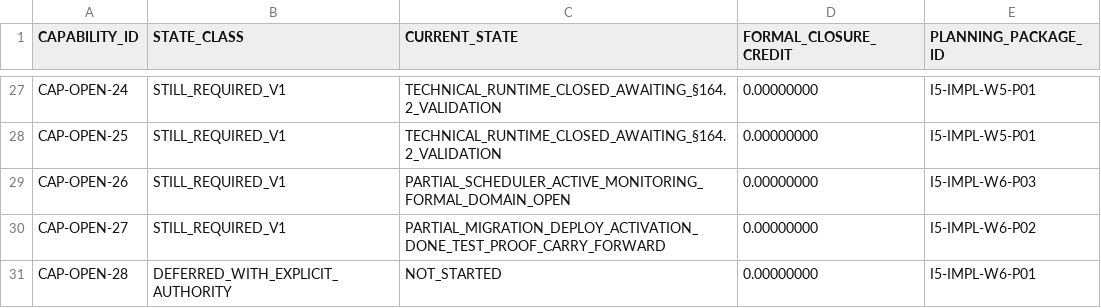
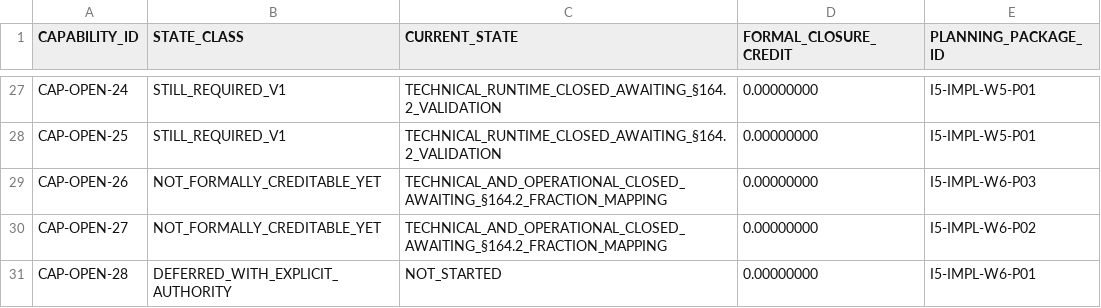
Before and after one commit to javadmeighani-oss/sedi-backend, a TSV file: docs/evidence/section30/i5_w4_cap17_personalization_closure_20260809T041127Z/09_capability_reconciliation/capability_matrix.tsv, drawn as a sheet; only a part is shown, gaps mark what is left out.

```diff
--- a/docs/evidence/section30/i5_w4_cap17_personalization_closure_20260809T041127Z/09_capability_reconciliation/capability_matrix.tsv
+++ b/docs/evidence/section30/i5_w4_cap17_personalization_closure_20260809T041127Z/09_capability_reconciliation/capability_matrix.tsv
@@ -28,4 +28,4 @@ CAP-OPEN-24|STILL_REQUIRED_V1|TECHNICAL_RUNTIME_CLOSED_AWAITING_§164.2_VALIDATI
 CAP-OPEN-25|STILL_REQUIRED_V1|TECHNICAL_RUNTIME_CLOSED_AWAITING_§164.2_VALIDATION|0.00000000|I5-IMPL-W5-P01
-CAP-OPEN-26|STILL_REQUIRED_V1|PARTIAL_SCHEDULER_ACTIVE_MONITORING_FORMAL_DOMAIN_OPEN|0.00000000|I5-IMPL-W6-P03
-CAP-OPEN-27|STILL_REQUIRED_V1|PARTIAL_MIGRATION_DEPLOY_ACTIVATION_DONE_TEST_PROOF_CARRY_FORWARD|0.00000000|I5-IMPL-W6-P02
+CAP-OPEN-26|NOT_FORMALLY_CREDITABLE_YET|TECHNICAL_AND_OPERATIONAL_CLOSED_AWAITING_§164.2_FRACTION_MAPPING|0.00000000|I5-IMPL-W6-P03
+CAP-OPEN-27|NOT_FORMALLY_CREDITABLE_YET|TECHNICAL_AND_OPERATIONAL_CLOSED_AWAITING_§164.2_FRACTION_MAPPING|0.00000000|I5-IMPL-W6-P02
 CAP-OPEN-28|DEFERRED_WITH_EXPLICIT_AUTHORITY|NOT_STARTED|0.00000000|I5-IMPL-W6-P01
```
Also changed, not shown: 27 other files.
